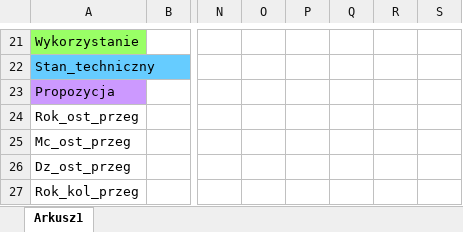
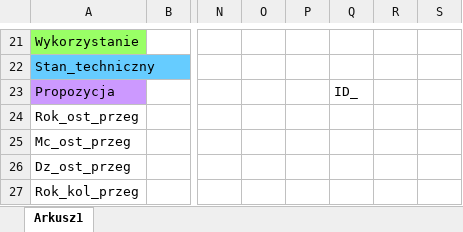
Before and after one commit to AnnaPolatynska/RemaGUM, an Excel workbook: Docs/Projekt BD.xlsx, sheet Arkusz1, drawn as a sheet; only a part is shown, gaps mark what is left out; values as stored, in another font and other column widths than the file's, no borders; the diff names each change by its address in the sheet, - before the commit and + after, or states it on an @@ line.

```diff
--- a/Docs/Projekt BD.xlsx (sheet Arkusz1)
+++ b/Docs/Projekt BD.xlsx (sheet Arkusz1)
-Q23: (empty)
+Q23: ID_
```
Also changed, not shown: 1 other file.
